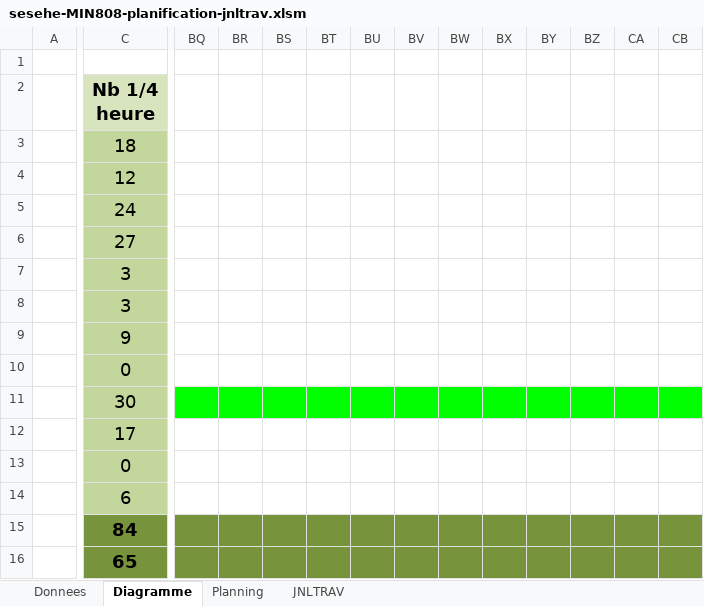
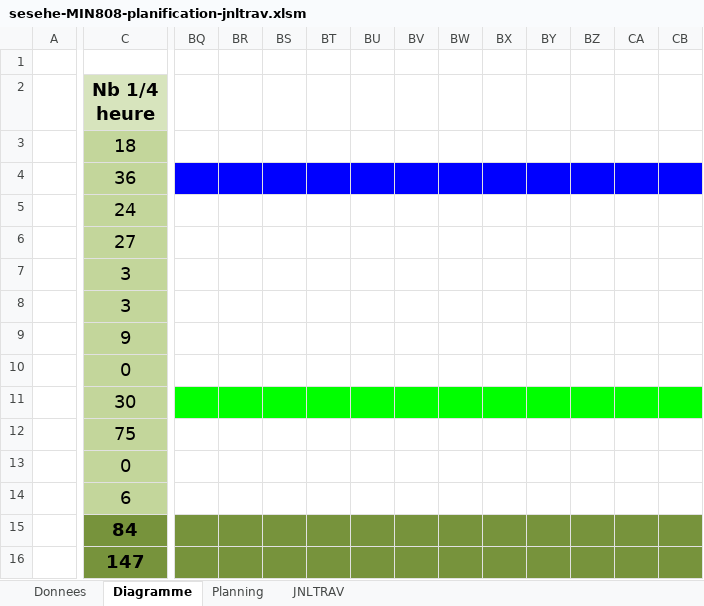
Before and after one commit to lemarcque/min808, an Excel workbook: admin/sesehe-MIN808-planification-jnltrav.xlsm, sheet Diagramme, drawn as a sheet; only a part is shown, gaps mark what is left out; values as stored, in another font and other column widths than the file's, no borders; the diff covers the shown part only; the diff names each change by its address in the sheet, - before the commit and + after, or states it on an @@ line.

```diff
--- a/admin/sesehe-MIN808-planification-jnltrav.xlsm (sheet Diagramme)
+++ b/admin/sesehe-MIN808-planification-jnltrav.xlsm (sheet Diagramme)
-C4 (Nb 1/4 heure): 12
+C4 (Nb 1/4 heure): 36
-BQ4:CB4 fill: none
+BQ4:CB4 fill: #0000FF
-C12 (Nb 1/4 heure): 17
+C12 (Nb 1/4 heure): 75
-C16 (Nb 1/4 heure): 65
+C16 (Nb 1/4 heure): 147
```
Also changed, not shown: cell formats elsewhere in this sheet, sheet JNLTRAV, sheet Planning, charts or pictures.
